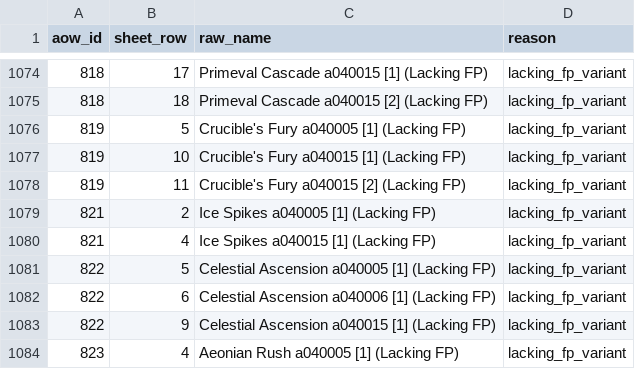
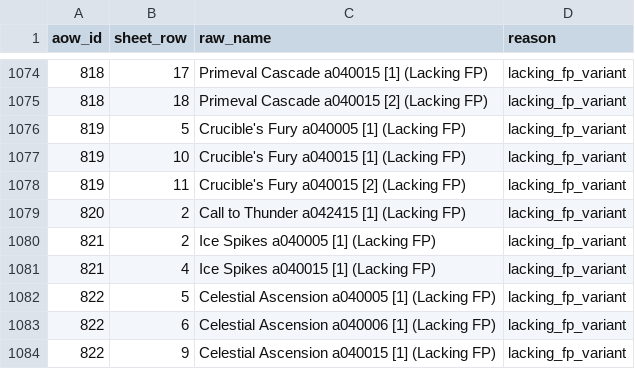
Before and after one commit to FueledByRedBull/tarnisheds-arsenal, a CSV file: data/profiles/convergence/aow_route_exclusions.csv, drawn as a sheet; only a part is shown, gaps mark what is left out; the shorter side is filled out with more unchanged rows; the diff names each change by its address in the sheet, - before the commit and + after, or states it on an @@ line.

```diff
--- a/data/profiles/convergence/aow_route_exclusions.csv
+++ b/data/profiles/convergence/aow_route_exclusions.csv
+row 1079: 820 | 2 | Call to Thunder a042415 [1] (Lacking FP) | lacking_fp_variant
```
Also changed, not shown: data/profiles/convergence/aow_effect_coverage.csv, data/profiles/convergence/aow_route_assignments.csv, 9 other files.
